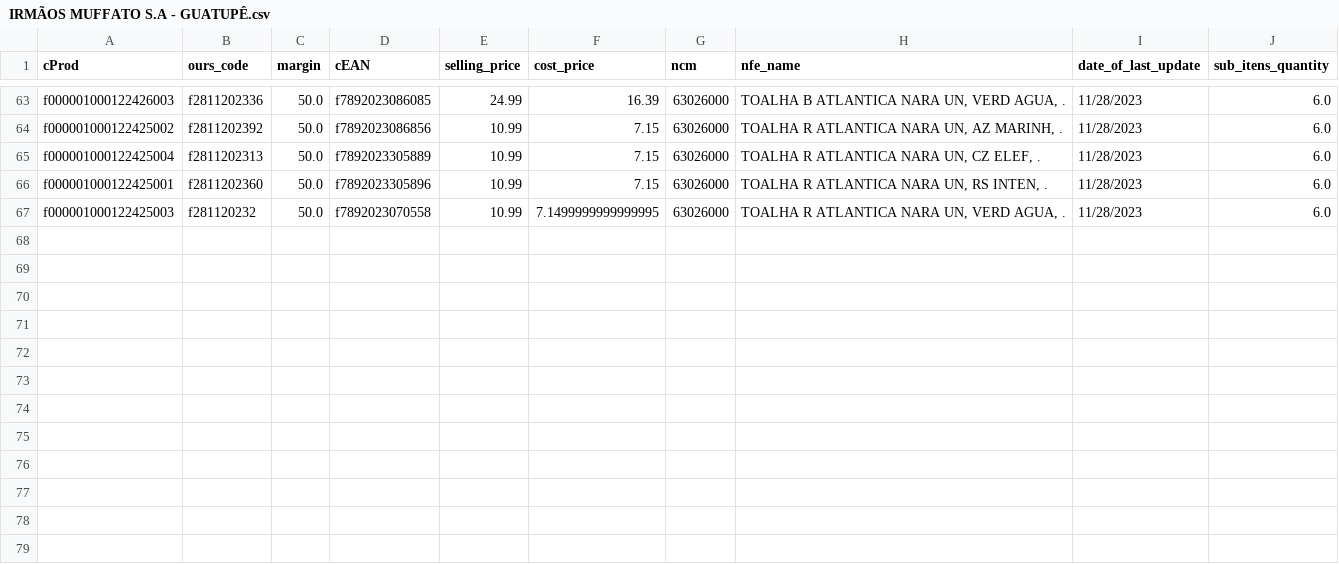
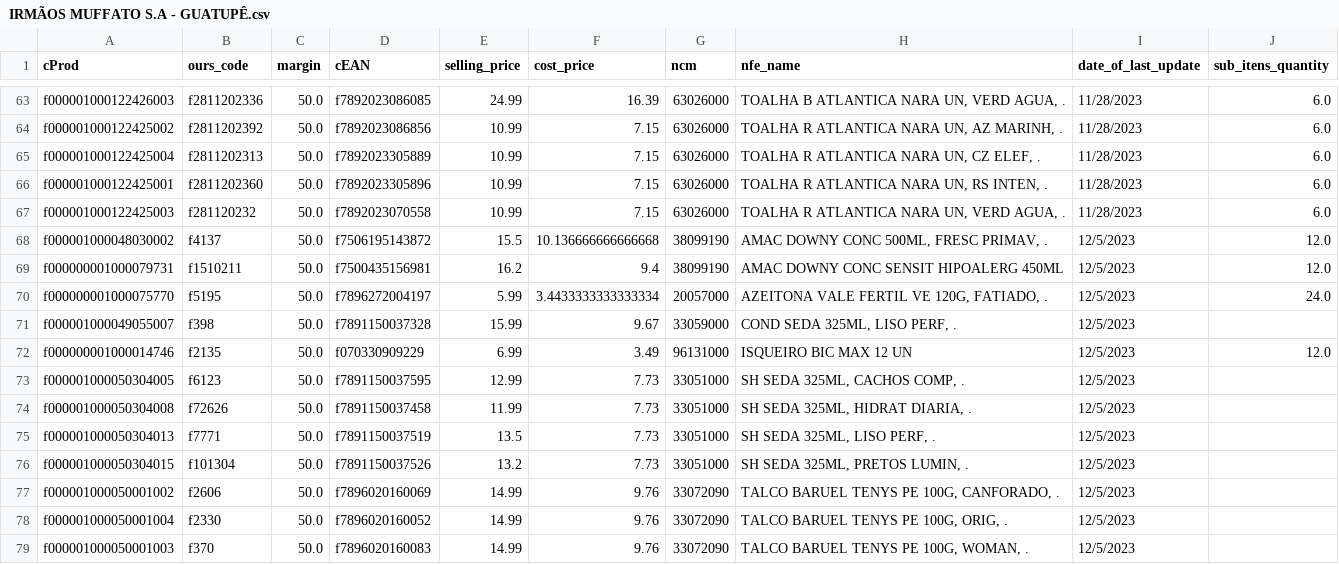
Before and after one commit to I3run01/bot-update-price-python, a CSV file: database/IRMÃOS MUFFATO S.A - GUATUPÊ.csv, drawn as a sheet; only a part is shown, gaps mark what is left out.

Commit message:
new prods

```diff
--- a/database/IRMÃOS MUFFATO S.A - GUATUPÊ.csv
+++ b/database/IRMÃOS MUFFATO S.A - GUATUPÊ.csv
@@ -66,2 +66,14 @@ f000001000122425004,f2811202313,50.0,f7892023305889,10.99,7.15,63026000,"TOALHA
 f000001000122425001,f2811202360,50.0,f7892023305896,10.99,7.15,63026000,"TOALHA R ATLANTICA NARA UN, RS INTEN, .",11/28/2023,6.0
-f000001000122425003,f281120232,50.0,f7892023070558,10.99,7.1499999999999995,63026000,"TOALHA R ATLANTICA NARA UN, VERD AGUA, .",11/28/2023,6.0
+f000001000122425003,f281120232,50.0,f7892023070558,10.99,7.15,63026000,"TOALHA R ATLANTICA NARA UN, VERD AGUA, .",11/28/2023,6.0
+f000001000048030002,f4137,50.0,f7506195143872,15.5,10.136666666666668,38099190,"AMAC DOWNY CONC 500ML, FRESC PRIMAV, .",12/5/2023,12.0
+f000000001000079731,f1510211,50.0,f7500435156981,16.2,9.4,38099190,AMAC DOWNY CONC SENSIT HIPOALERG 450ML,12/5/2023,12.0
+f000000001000075770,f5195,50.0,f7896272004197,5.99,3.4433333333333334,20057000,"AZEITONA VALE FERTIL VE 120G, FATIADO, .",12/5/2023,24.0
+f000001000049055007,f398,50.0,f7891150037328,15.99,9.67,33059000,"COND SEDA 325ML, LISO PERF, .",12/5/2023,
+f000000001000014746,f2135,50.0,f070330909229,6.99,3.49,96131000,ISQUEIRO BIC MAX 12 UN,12/5/2023,12.0
+f000001000050304005,f6123,50.0,f7891150037595,12.99,7.73,33051000,"SH SEDA 325ML, CACHOS COMP, .",12/5/2023,
+f000001000050304008,f72626,50.0,f7891150037458,11.99,7.73,33051000,"SH SEDA 325ML, HIDRAT DIARIA, .",12/5/2023,
+f000001000050304013,f7771,50.0,f7891150037519,13.5,7.73,33051000,"SH SEDA 325ML, LISO PERF, .",12/5/2023,
+f000001000050304015,f101304,50.0,f7891150037526,13.2,7.73,33051000,"SH SEDA 325ML, PRETOS LUMIN, .",12/5/2023,
+f000001000050001002,f2606,50.0,f7896020160069,14.99,9.76,33072090,"TALCO BARUEL TENYS PE 100G, CANFORADO, .",12/5/2023,
+f000001000050001004,f2330,50.0,f7896020160052,14.99,9.76,33072090,"TALCO BARUEL TENYS PE 100G, ORIG, .",12/5/2023,
+f000001000050001003,f370,50.0,f7896020160083,14.99,9.76,33072090,"TALCO BARUEL TENYS PE 100G, WOMAN, .",12/5/2023,
```
Also changed, not shown: 2 other files.
